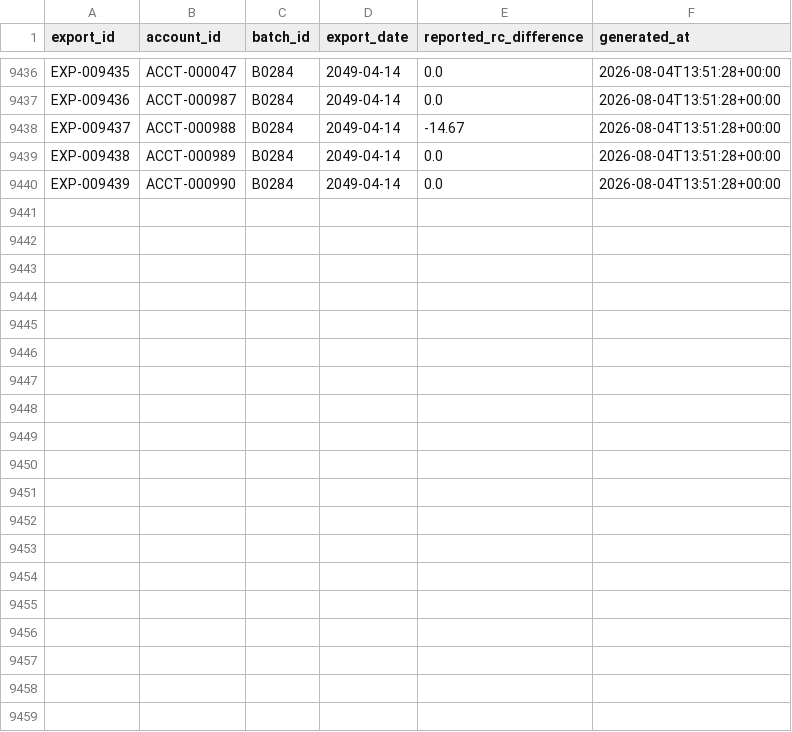
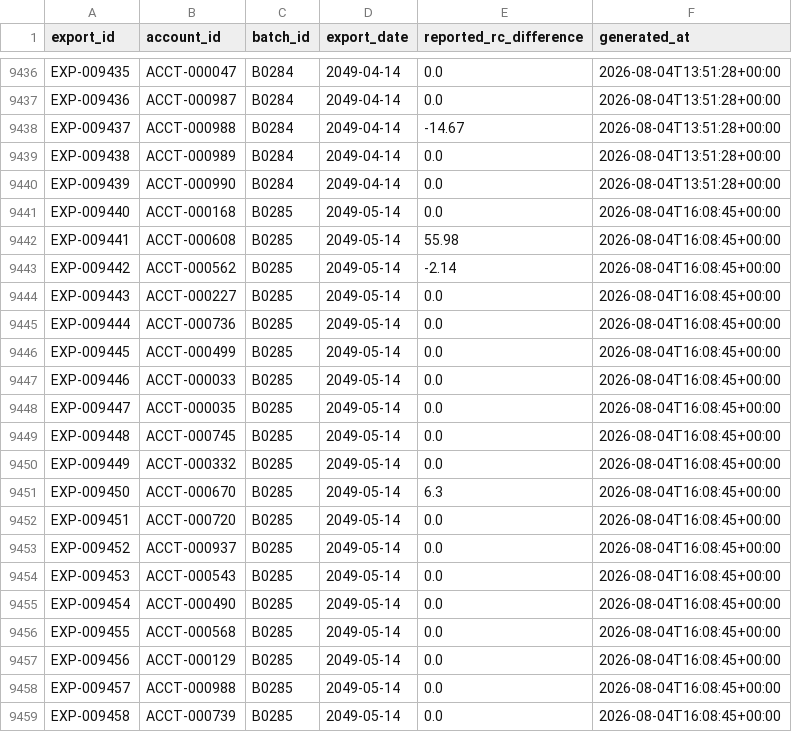
Before and after one commit to jelendu/remit-reconciliation-engine, a CSV file: data_gen/output/export_rc.csv, drawn as a sheet; only a part is shown, gaps mark what is left out; the diff covers the shown part only.

```diff
--- a/data_gen/output/export_rc.csv
+++ b/data_gen/output/export_rc.csv
@@ -9440 +9440,20 @@ EXP-009438,ACCT-000989,B0284,2049-04-14,0.0,2026-08-04T13:51:28+00:00
 EXP-009439,ACCT-000990,B0284,2049-04-14,0.0,2026-08-04T13:51:28+00:00
+EXP-009440,ACCT-000168,B0285,2049-05-14,0.0,2026-08-04T16:08:45+00:00
+EXP-009441,ACCT-000608,B0285,2049-05-14,55.98,2026-08-04T16:08:45+00:00
+EXP-009442,ACCT-000562,B0285,2049-05-14,-2.14,2026-08-04T16:08:45+00:00
+EXP-009443,ACCT-000227,B0285,2049-05-14,0.0,2026-08-04T16:08:45+00:00
+EXP-009444,ACCT-000736,B0285,2049-05-14,0.0,2026-08-04T16:08:45+00:00
+EXP-009445,ACCT-000499,B0285,2049-05-14,0.0,2026-08-04T16:08:45+00:00
+EXP-009446,ACCT-000033,B0285,2049-05-14,0.0,2026-08-04T16:08:45+00:00
+EXP-009447,ACCT-000035,B0285,2049-05-14,0.0,2026-08-04T16:08:45+00:00
+EXP-009448,ACCT-000745,B0285,2049-05-14,0.0,2026-08-04T16:08:45+00:00
+EXP-009449,ACCT-000332,B0285,2049-05-14,0.0,2026-08-04T16:08:45+00:00
+EXP-009450,ACCT-000670,B0285,2049-05-14,6.3,2026-08-04T16:08:45+00:00
+EXP-009451,ACCT-000720,B0285,2049-05-14,0.0,2026-08-04T16:08:45+00:00
+EXP-009452,ACCT-000937,B0285,2049-05-14,0.0,2026-08-04T16:08:45+00:00
+EXP-009453,ACCT-000543,B0285,2049-05-14,0.0,2026-08-04T16:08:45+00:00
+EXP-009454,ACCT-000490,B0285,2049-05-14,0.0,2026-08-04T16:08:45+00:00
+EXP-009455,ACCT-000568,B0285,2049-05-14,0.0,2026-08-04T16:08:45+00:00
+EXP-009456,ACCT-000129,B0285,2049-05-14,0.0,2026-08-04T16:08:45+00:00
+EXP-009457,ACCT-000988,B0285,2049-05-14,0.0,2026-08-04T16:08:45+00:00
+EXP-009458,ACCT-000739,B0285,2049-05-14,0.0,2026-08-04T16:08:45+00:00
```
Also changed, not shown: 9 added rows elsewhere in this file, data_gen/output/_scenarios.csv, data_gen/output/adjustment_amts.csv, 17 other files.
